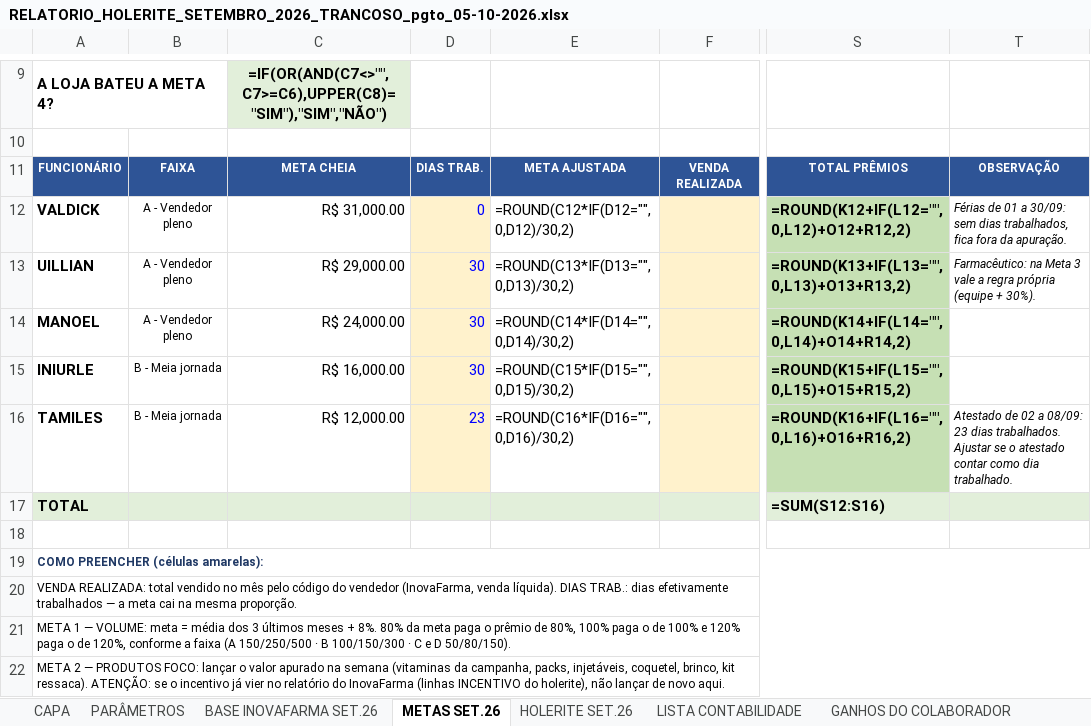
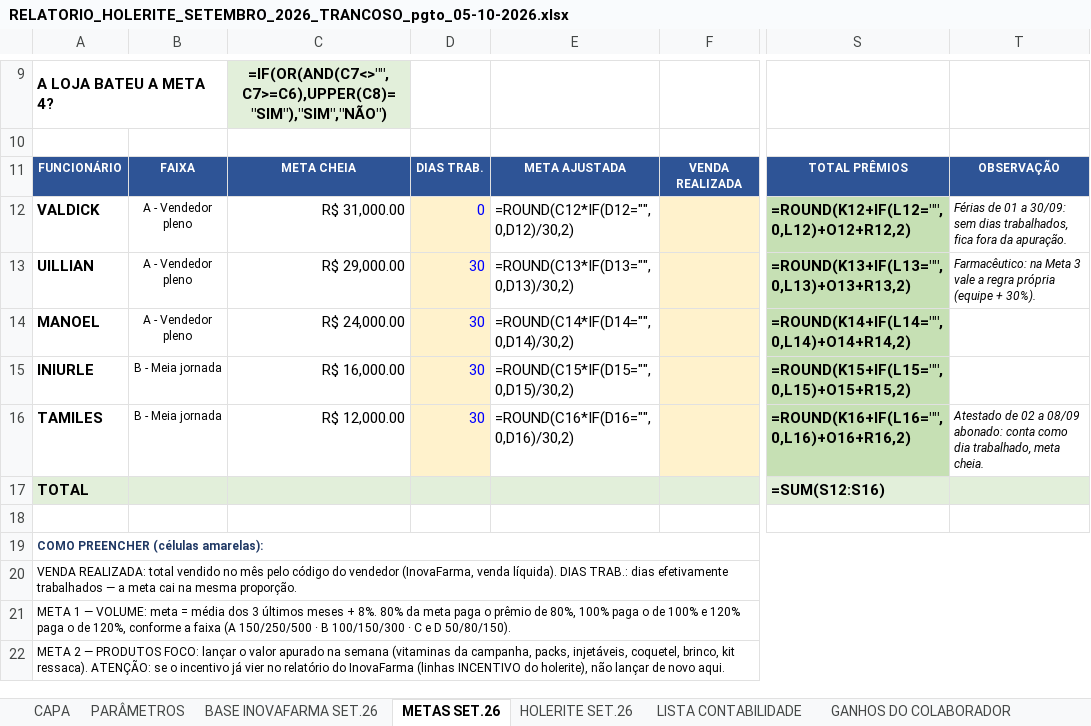
Before and after one commit to Presidentephm/site-farmacia, an Excel workbook: relatorios/contabilidade/RELATORIO_HOLERITE_SETEMBRO_2026_TRANCOSO_pgto_05-10-2026.xlsx, sheet METAS SET.26, drawn as a sheet; only a part is shown, gaps mark what is left out; values as stored, in another font and other column widths than the file's, no borders; formulas without a stored value are shown as written; the diff names each change by its address in the sheet, - before the commit and + after, or states it on an @@ line.

```diff
--- a/relatorios/contabilidade/RELATORIO_HOLERITE_SETEMBRO_2026_TRANCOSO_pgto_05-10-2026.xlsx (sheet METAS SET.26)
+++ b/relatorios/contabilidade/RELATORIO_HOLERITE_SETEMBRO_2026_TRANCOSO_pgto_05-10-2026.xlsx (sheet METAS SET.26)
-D16: 23
+D16: 30
-T16: …02 a 08/09: 23 dias trabalhados. Ajustar se o atestado contar como dia trabalhado.
+T16: …02 a 08/09 abonado: conta como dia trabalhado, meta cheia.
```
Also changed, not shown: relatorios/contabilidade/RELATORIO_HOLERITE_SETEMBRO_2026_ARRAIAL_pgto_05-10-2026.xlsx, relatorios/contabilidade/RELATORIO_HOLERITE_SETEMBRO_2026_CENTRO_pgto_05-10-2026.xlsx, 1 other file.
